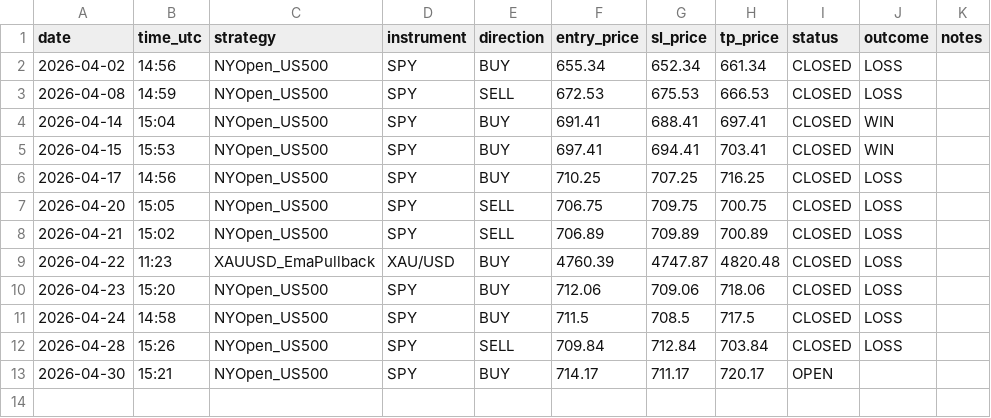
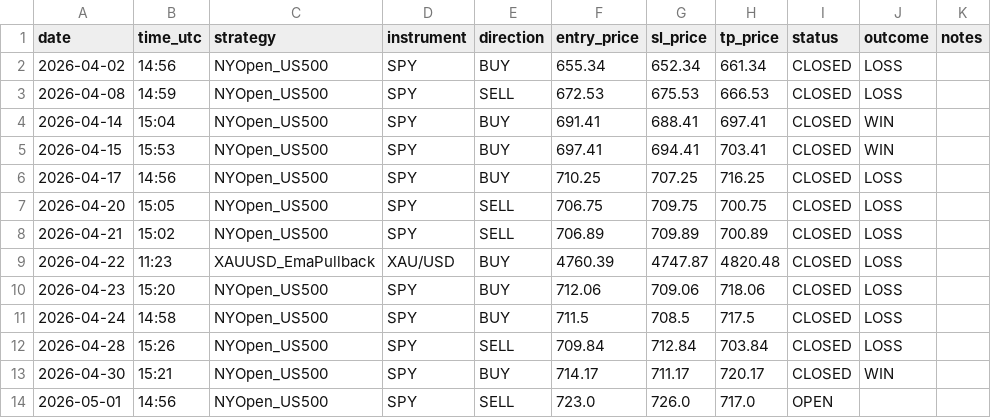
Before and after one commit to Davidtar12/paper-trader, a CSV file: paper_trades.csv, drawn as a sheet.

Commit message:
signals: 2026-05-01 14:56 UTC

```diff
--- a/paper_trades.csv
+++ b/paper_trades.csv
@@ -12,2 +12,3 @@ date,time_utc,strategy,instrument,direction,entry_price,sl_price,tp_price,status
 2026-04-28,15:26,NYOpen_US500,SPY,SELL,709.84,712.84,703.84,CLOSED,LOSS,
-2026-04-30,15:21,NYOpen_US500,SPY,BUY,714.17,711.17,720.17,OPEN,,
+2026-04-30,15:21,NYOpen_US500,SPY,BUY,714.17,711.17,720.17,CLOSED,WIN,
+2026-05-01,14:56,NYOpen_US500,SPY,SELL,723.0,726.0,717.0,OPEN,,
```
